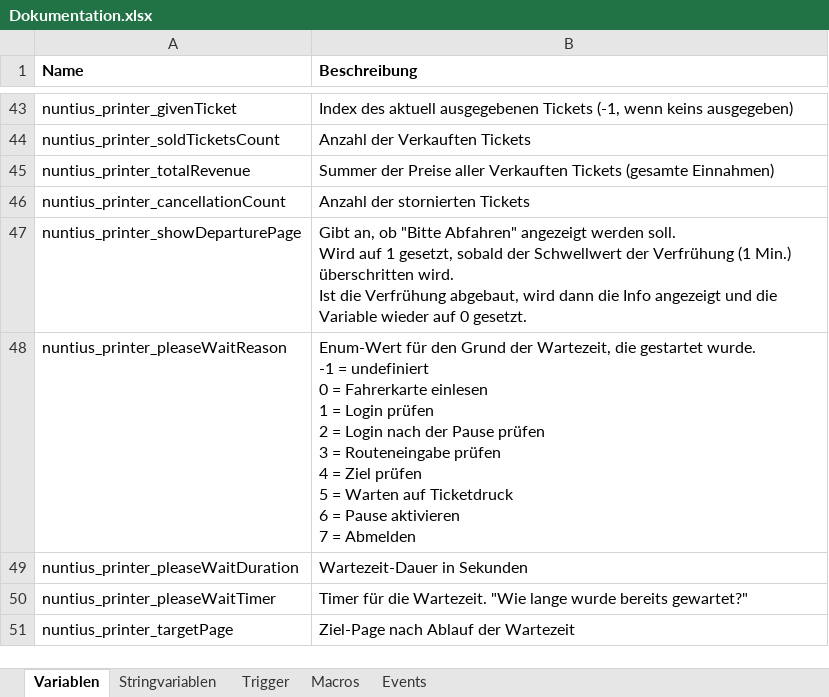
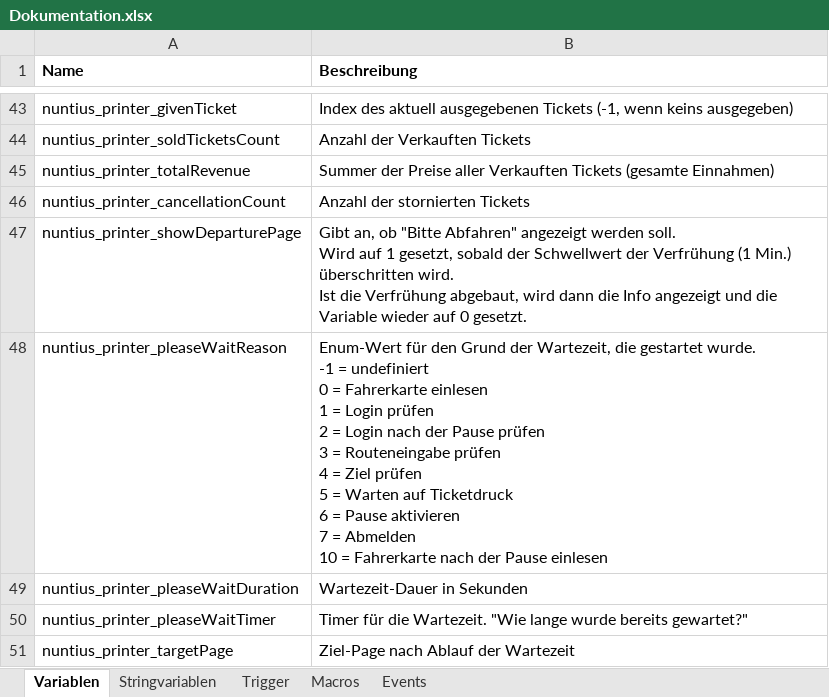
Before and after one commit to ma7t3s-OMSI-Sammlung/Nuntius, an Excel workbook: Dokumentation.xlsx, sheet Variablen, drawn as a sheet; only a part is shown, gaps mark what is left out; values as stored, in another font and other column widths than the file's, no borders; ↵ is a line break in a cell; the diff names each change by its address in the sheet, - before the commit and + after, or states it on an @@ line.

Commit message:
Ladezeit beim Einlesen der Fahrerkarte

```diff
--- a/Dokumentation.xlsx (sheet Variablen)
+++ b/Dokumentation.xlsx (sheet Variablen)
-B48 (Beschreibung): …= Abmelden
+B48 (Beschreibung): …= Abmelden ↵ 10 = Fahrerkarte nach der Pause einlesen
```
Also changed, not shown: 1 other file.
